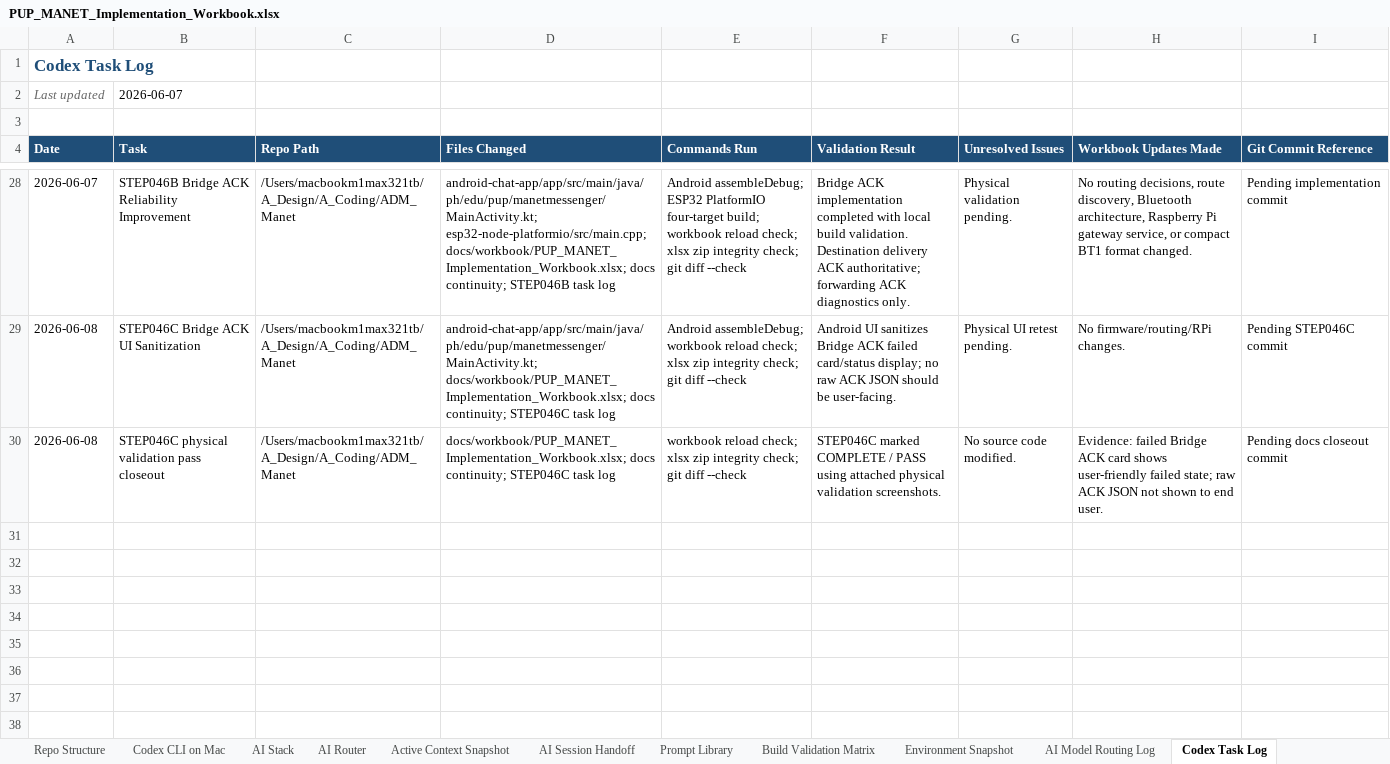
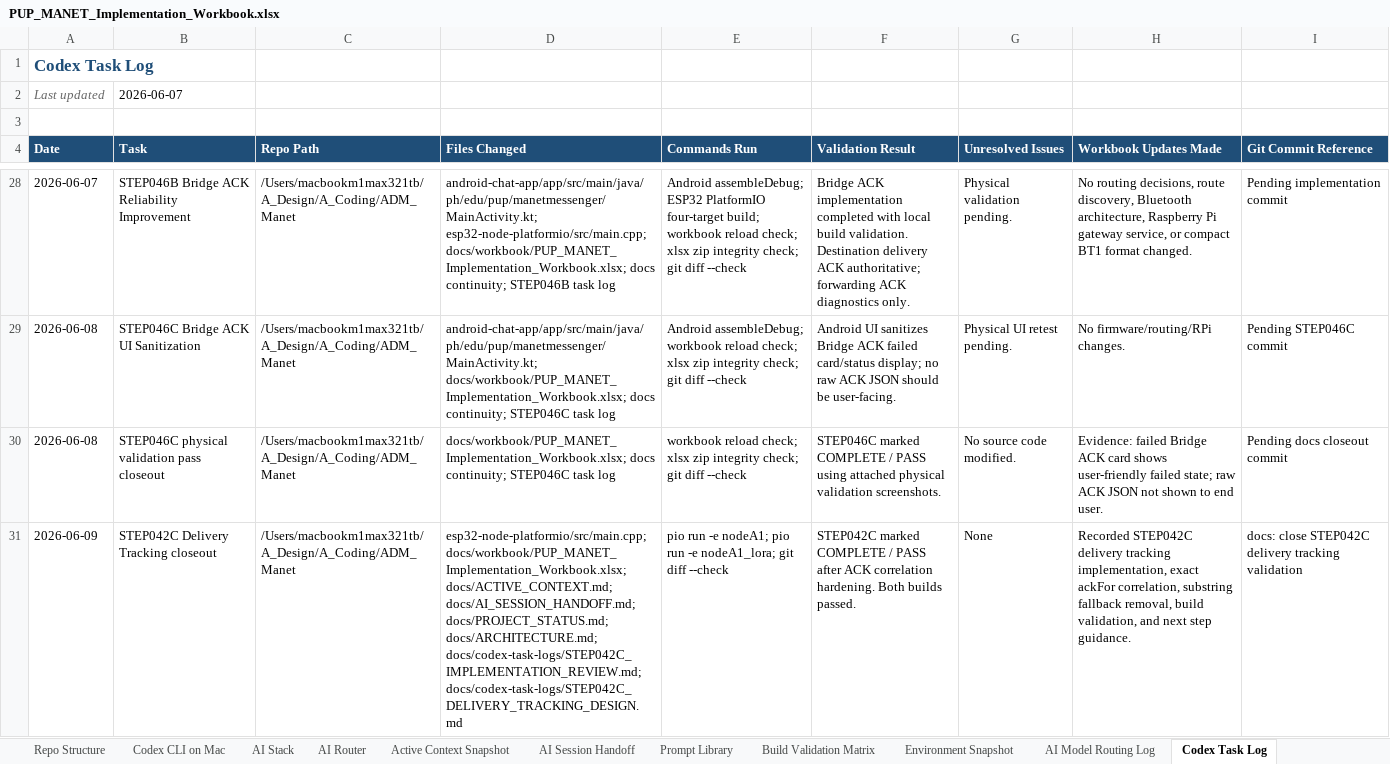
Before and after one commit to pagibetech/pup-manet-emergency-messaging, an Excel workbook: docs/workbook/PUP_MANET_Implementation_Workbook.xlsx, sheet Codex Task Log, drawn as a sheet; only a part is shown, gaps mark what is left out; values as stored, in another font and other column widths than the file's, no borders; the diff names each change by its address in the sheet, - before the commit and + after, or states it on an @@ line.

Commit message:
docs: close STEP042C delivery tracking validation

```diff
--- a/docs/workbook/PUP_MANET_Implementation_Workbook.xlsx (sheet Codex Task Log)
+++ b/docs/workbook/PUP_MANET_Implementation_Workbook.xlsx (sheet Codex Task Log)
+row 31: 2026-06-09 | STEP042C Delivery Tracking closeout | /Users/macbookm1max321tb/A_Design/A_Coding/ADM_Manet | esp32-node-platformio/src/main.cpp; docs/workbook/PUP_MANET_Implementation_Workbook.xlsx; docs/ACTIVE_CONTEXT.md; docs/AI_SESSION_HANDOFF.md; docs/PROJECT_STATUS.md; docs/ARCHITECTURE.md; docs/codex-task-logs/STEP042C_IMPLEMENTATION_REVIEW.md; docs/codex-task-logs/STEP042C_DELIVERY_TRACKING_DESIGN.md | pio run -e nodeA1; pio run -e nodeA1_lora; git diff --check | STEP042C marked COMPLETE / PASS after ACK correlation hardening. Both builds passed. | None | Recorded STEP042C delivery tracking implementation, exact ackFor correlation, substring fallback removal, build validation, and next step guidance. | docs: close STEP042C delivery tracking validation
```
Also changed, not shown: sheet Build Validation Matrix, sheet Architecture, sheet Progress Tracker, sheet Detailed Steps, sheet Active Context Snapshot, 7 other files.
